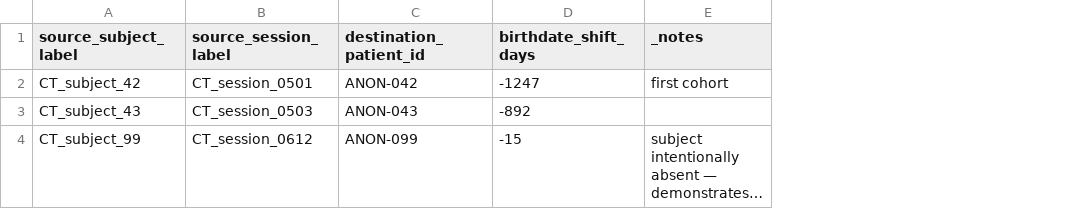
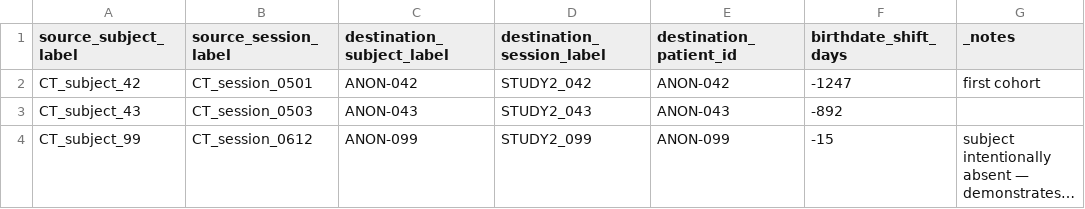
Before and after one commit to NrgXnat/batch-transfer-plugin, a CSV file: validation/anon-script/sample-manifest.csv, drawn as a sheet; long unchanged cells end in …; the diff names each change by its address in the sheet, - before the commit and + after, or states it on an @@ line.

Commit message:
Added destination subject/session label mapping to GradualDicomImporter params. This enables setting the destination subject/session from a manifest.

```diff
--- a/validation/anon-script/sample-manifest.csv
+++ b/validation/anon-script/sample-manifest.csv
+column C (destination_subject_label), rows 2-4: ANON-042 | ANON-043 | ANON-099
+column D (destination_session_label), rows 2-4: STUDY2_042 | STUDY2_043 | STUDY2_099
```
Also changed, not shown: 16 other files.
